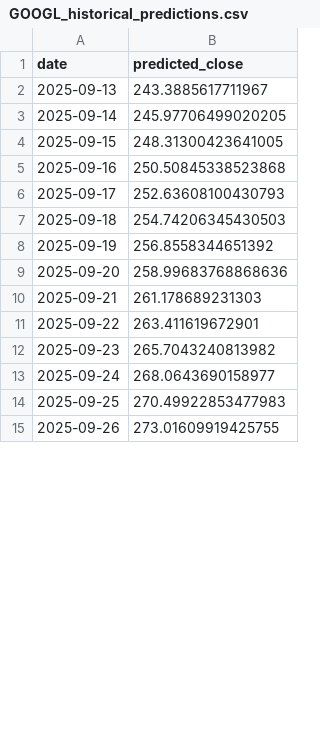
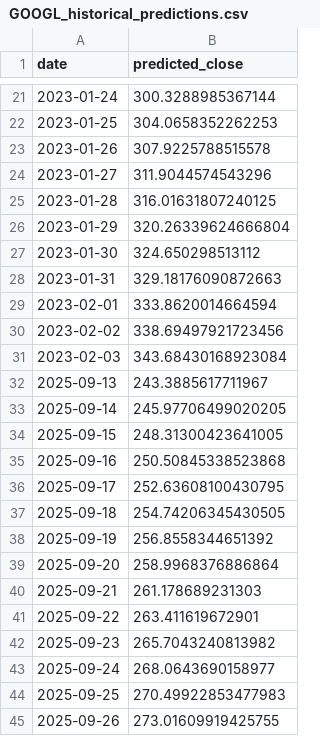
Before and after one commit to callmeflamee/Stock_Predictor_Pro, a CSV file: public/predictions/GOOGL_historical_predictions.csv, drawn as a sheet; only a part is shown, gaps mark what is left out; the diff covers the shown part only.

```diff
--- a/public/predictions/GOOGL_historical_predictions.csv
+++ b/public/predictions/GOOGL_historical_predictions.csv
@@ -2 +21,12 @@ date,predicted_close
+2023-01-24,300.3288985367144
+2023-01-25,304.0658352262253
+2023-01-26,307.9225788515578
+2023-01-27,311.9044574543296
+2023-01-28,316.01631807240125
+2023-01-29,320.26339624666804
+2023-01-30,324.650298513112
+2023-01-31,329.18176090872663
+2023-02-01,333.8620014664594
+2023-02-02,338.69497921723456
+2023-02-03,343.68430168923084
 2025-09-13,243.3885617711967
@@ -5,6 +35,6 @@ date,predicted_close
 2025-09-16,250.50845338523868
-2025-09-17,252.63608100430793
-2025-09-18,254.74206345430503
+2025-09-17,252.63608100430795
+2025-09-18,254.74206345430505
 2025-09-19,256.8558344651392
-2025-09-20,258.99683768868636
+2025-09-20,258.9968376886864
 2025-09-21,261.178689231303
```
Also changed, not shown: 19 added rows and 5 edited cells elsewhere in this file, public/predictions/AAPL_historical_predictions.csv, public/predictions/MSFT_historical_predictions.csv, 30 other files.
